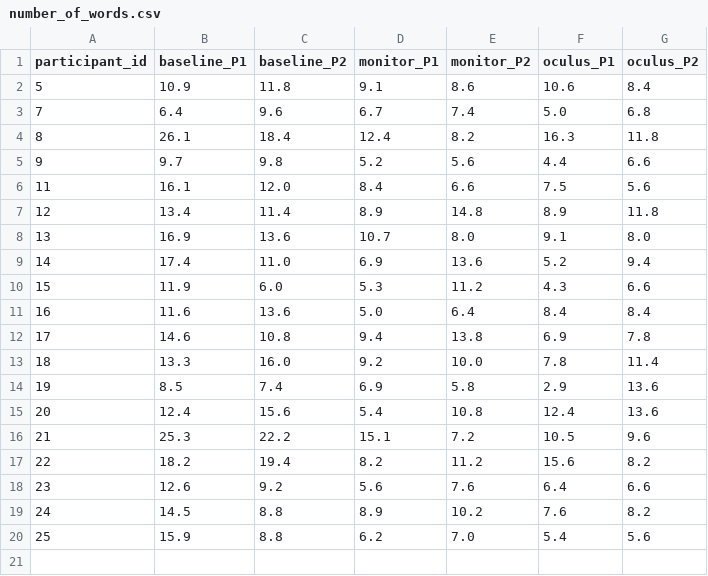
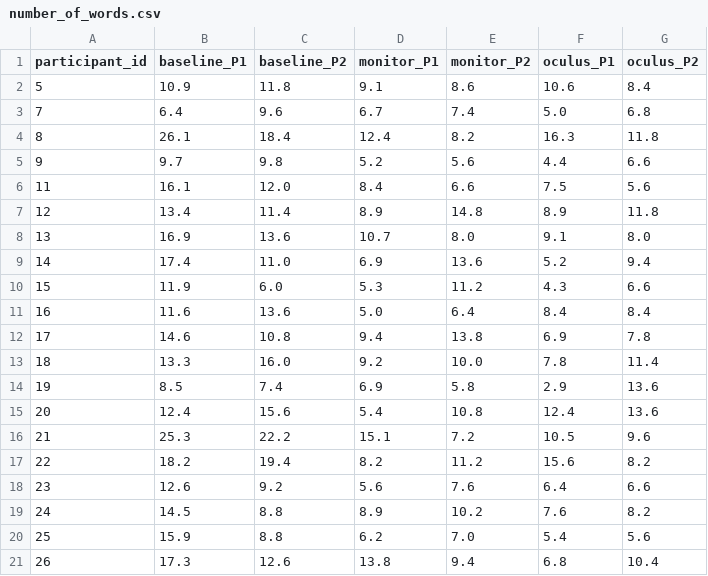
Before and after one commit to lrperlmu/transparency_analysis, a CSV file: data/reshaped/number_of_words.csv, drawn as a sheet.

```diff
--- a/data/reshaped/number_of_words.csv
+++ b/data/reshaped/number_of_words.csv
@@ -20 +20,2 @@ participant_id, baseline_P1, baseline_P2, monitor_P1, monitor_P2, oculus_P1, ocu
 25, 15.9, 8.8, 6.2, 7.0, 5.4, 5.6
+26, 17.3, 12.6, 13.8, 9.4, 6.8, 10.4
```
Also changed, not shown: data/reshaped/attempt_times.csv, data/reshaped/completion_times.csv, 4 other files.
